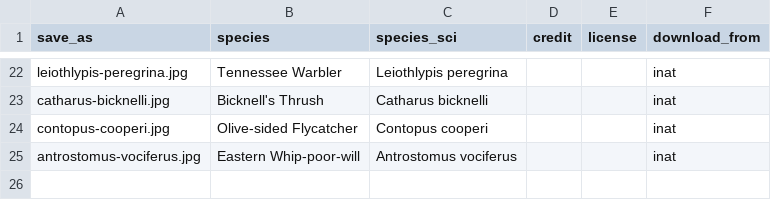
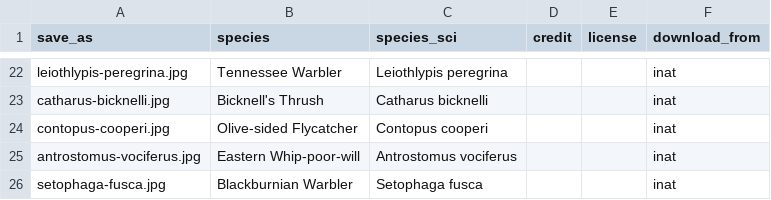
Before and after one commit to Creese333/AT-Resource-Grid, a CSV file: inputs/bird_photos.csv, drawn as a sheet; only a part is shown, gaps mark what is left out; the diff names each change by its address in the sheet, - before the commit and + after, or states it on an @@ line.

```diff
--- a/inputs/bird_photos.csv
+++ b/inputs/bird_photos.csv
+row 26: setophaga-fusca.jpg | Blackburnian Warbler | Setophaga fusca |  |  | inat
```
Also changed, not shown: inputs/bird_migration_species.csv.
